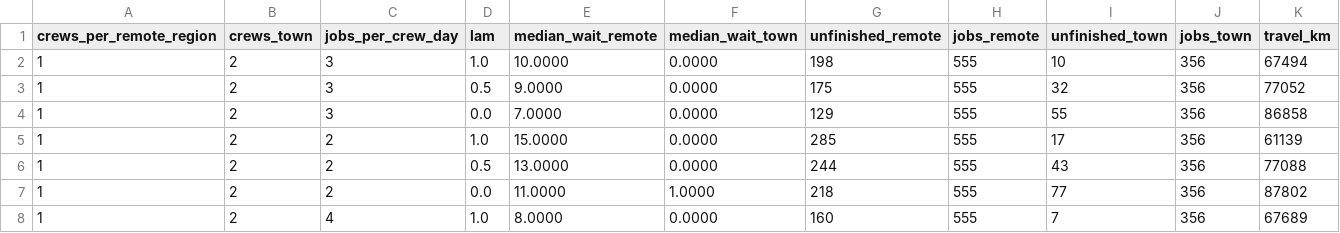
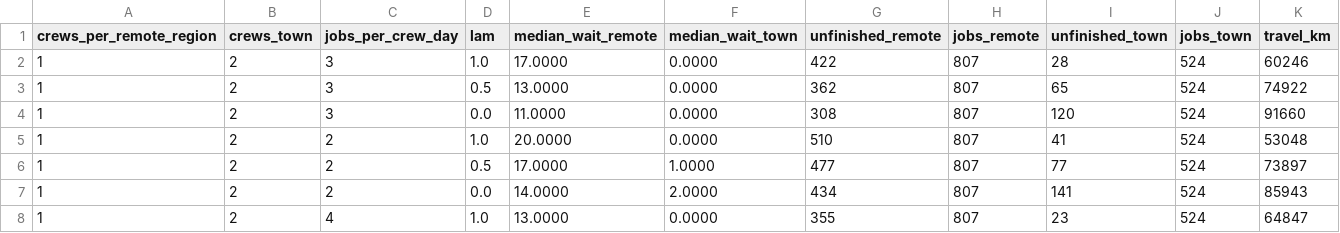
Before and after one commit to Estaed/CDU_IT_CODEFAIR_AI_2026, a CSV file: data/build/report/capacity_sensitivity.csv, drawn as a sheet; only a part is shown; the diff covers the shown part only.

```diff
--- a/data/build/report/capacity_sensitivity.csv
+++ b/data/build/report/capacity_sensitivity.csv
@@ -1,8 +1,8 @@
 crews_per_remote_region,crews_town,jobs_per_crew_day,lam,median_wait_remote,median_wait_town,unfinished_remote,jobs_remote,unfinished_town,jobs_town,travel_km
-1,2,3,1.0,10.0000,0.0000,198,555,10,356,67494
-1,2,3,0.5,9.0000,0.0000,175,555,32,356,77052
-1,2,3,0.0,7.0000,0.0000,129,555,55,356,86858
-1,2,2,1.0,15.0000,0.0000,285,555,17,356,61139
-1,2,2,0.5,13.0000,0.0000,244,555,43,356,77088
-1,2,2,0.0,11.0000,1.0000,218,555,77,356,87802
-1,2,4,1.0,8.0000,0.0000,160,555,7,356,67689
+1,2,3,1.0,17.0000,0.0000,422,807,28,524,60246
+1,2,3,0.5,13.0000,0.0000,362,807,65,524,74922
+1,2,3,0.0,11.0000,0.0000,308,807,120,524,91660
+1,2,2,1.0,20.0000,0.0000,510,807,41,524,53048
+1,2,2,0.5,17.0000,1.0000,477,807,77,524,73897
+1,2,2,0.0,14.0000,2.0000,434,807,141,524,85943
+1,2,4,1.0,13.0000,0.0000,355,807,23,524,64847
```
Also changed, not shown: 48 edited cells elsewhere in this file, data/build/report/feedback_loop.csv, data/build/report/price_of_fairness.csv, 27 other files.
